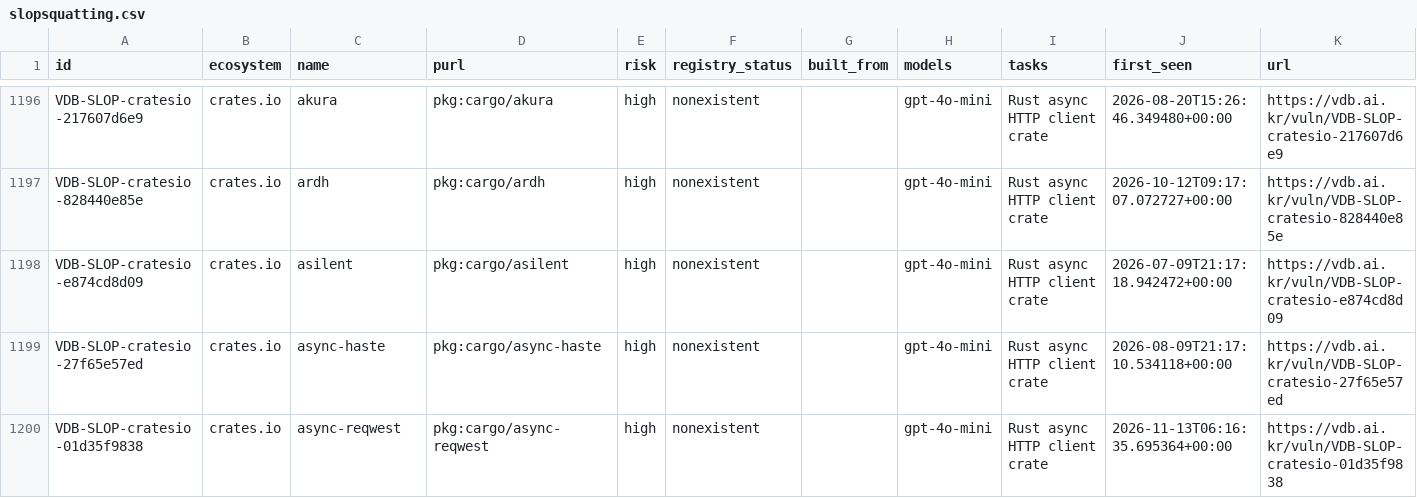
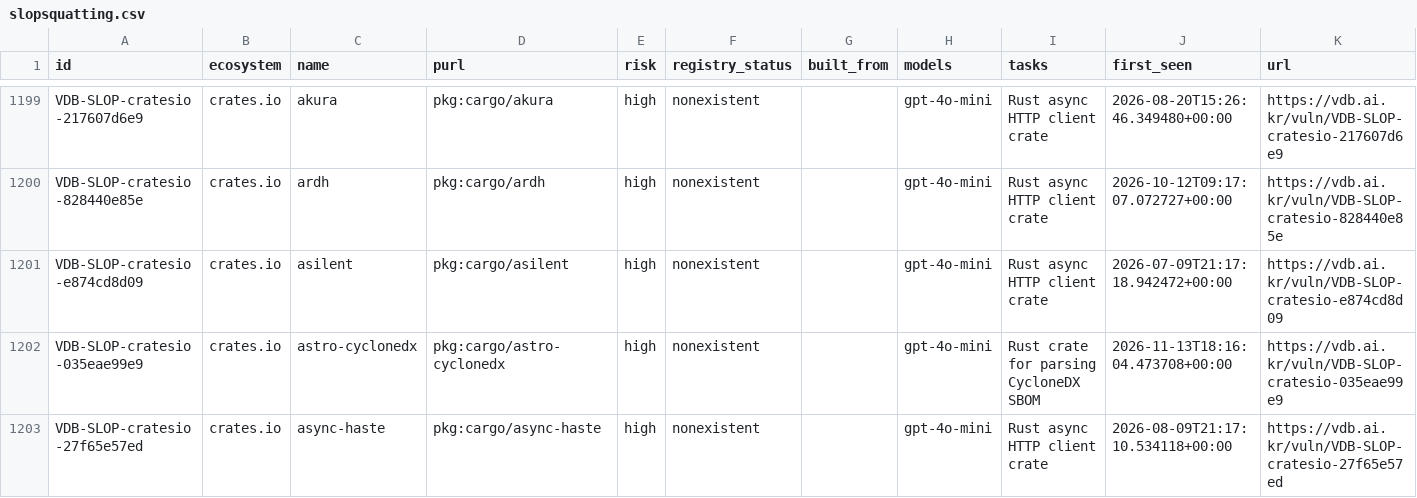
Before and after one commit to 0pstech/slopsquatting-dataset, a CSV file: slopsquatting.csv, drawn as a sheet; only a part is shown, gaps mark what is left out; the shorter side is filled out with more unchanged rows; the diff covers the shown part only; the diff names each change by its address in the sheet, - before the commit and + after, or states it on an @@ line.

Commit message:
data: 2228 names as of 2026-11-13

```diff
--- a/slopsquatting.csv
+++ b/slopsquatting.csv
+row 1202: VDB-SLOP-cratesio-035eae99e9 | crates.io | astro-cyclonedx | pkg:cargo/astro-cyclonedx | high | nonexistent |  | gpt-4o-mini | Rust crate for parsing CycloneDX SBOM | 2026-11-13T18:16:04.473708+00:00 | https://vdb.ai.kr/vuln/VDB-SLOP-cratesio-035eae99e9
```
Also changed, not shown: 5 added rows and 22 edited cells elsewhere in this file, 3 other files.
